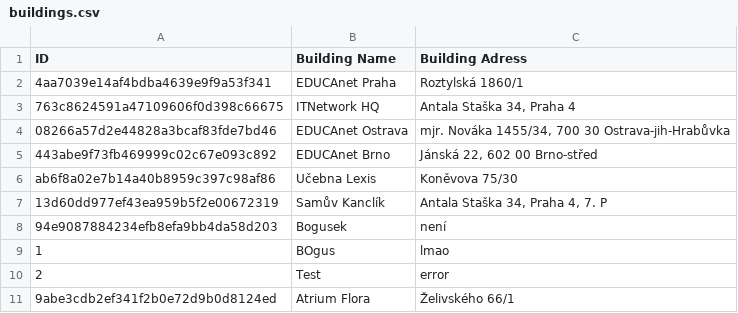
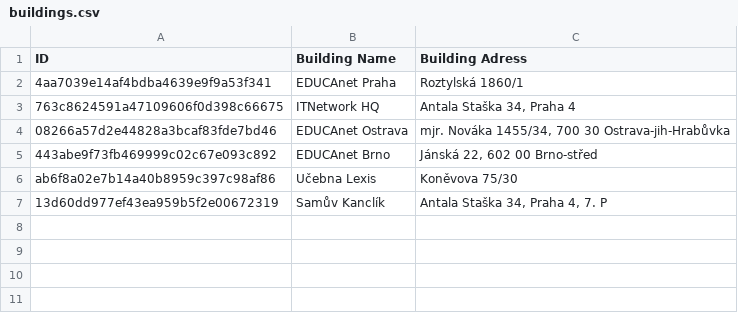
Before and after one commit to KosacekCZ/Budovy-Rezervace, a CSV file: Budovy-Rezervace/Data/Buildings/buildings.csv, drawn as a sheet; the diff names each change by its address in the sheet, - before the commit and + after, or states it on an @@ line.

Commit message:
bogus 1984

```diff
--- a/Budovy-Rezervace/Data/Buildings/buildings.csv
+++ b/Budovy-Rezervace/Data/Buildings/buildings.csv
-row 8: 94e9087884234efb8efa9bb4da58d203 | Bogusek | není
-row 9: 1 | BOgus | lmao
-row 10: 2 | Test | error
-row 11: 9abe3cdb2ef341f2b0e72d9b0d8124ed | Atrium Flora | Želivského 66/1
```
Also changed, not shown: 26 other files.
